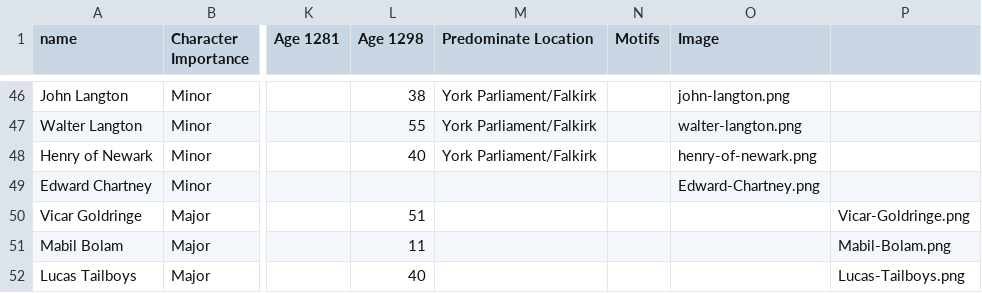
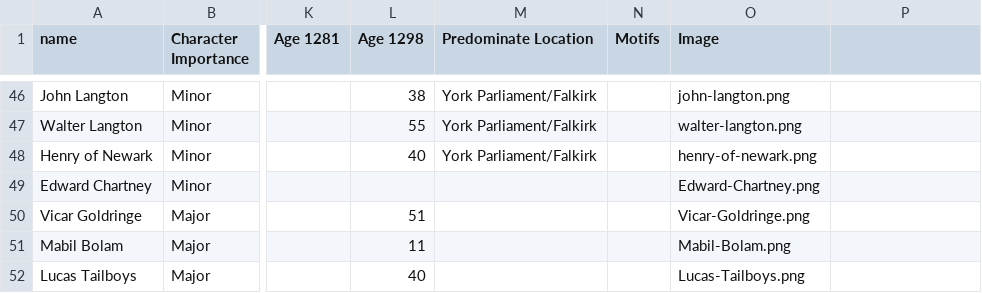
Before and after one commit to jsogle1/jsogle1.github.io, a CSV file: characters.csv, drawn as a sheet; only a part is shown, gaps mark what is left out; the diff names each change by its address in the sheet, - before the commit and + after, or states it on an @@ line.

```diff
--- a/characters.csv
+++ b/characters.csv
-O50 (Image): (empty)
+O50 (Image): Vicar-Goldringe.png
-P50: Vicar-Goldringe.png
+P50: (empty)
-O51 (Image): (empty)
+O51 (Image): Mabil-Bolam.png
-P51: Mabil-Bolam.png
+P51: (empty)
-O52 (Image): (empty)
+O52 (Image): Lucas-Tailboys.png
-P52: Lucas-Tailboys.png
+P52: (empty)
```
